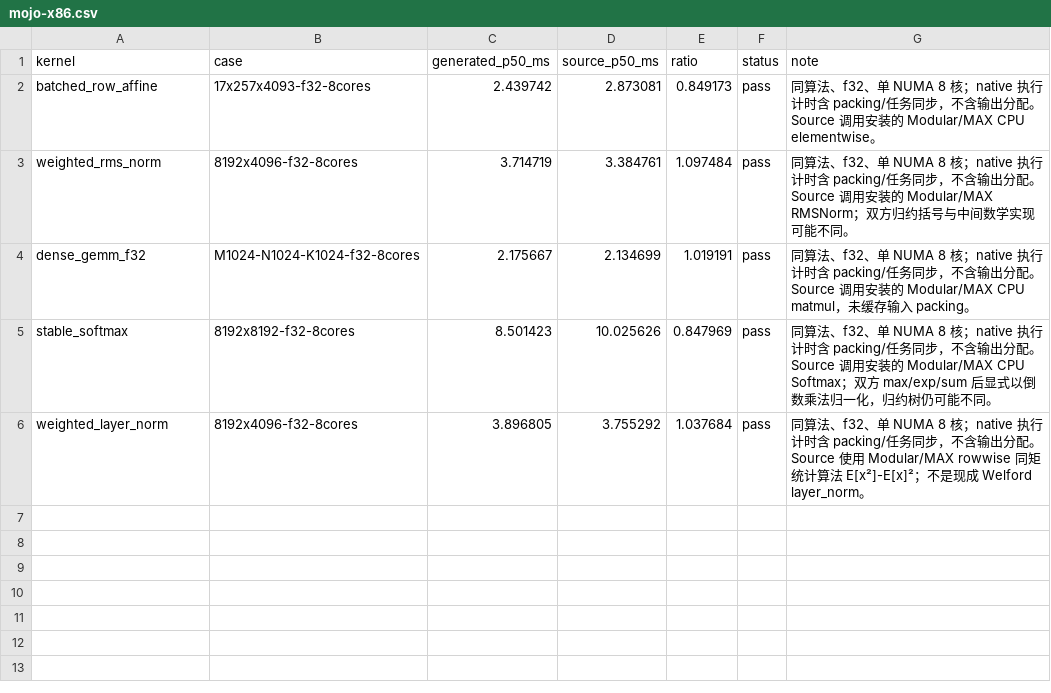
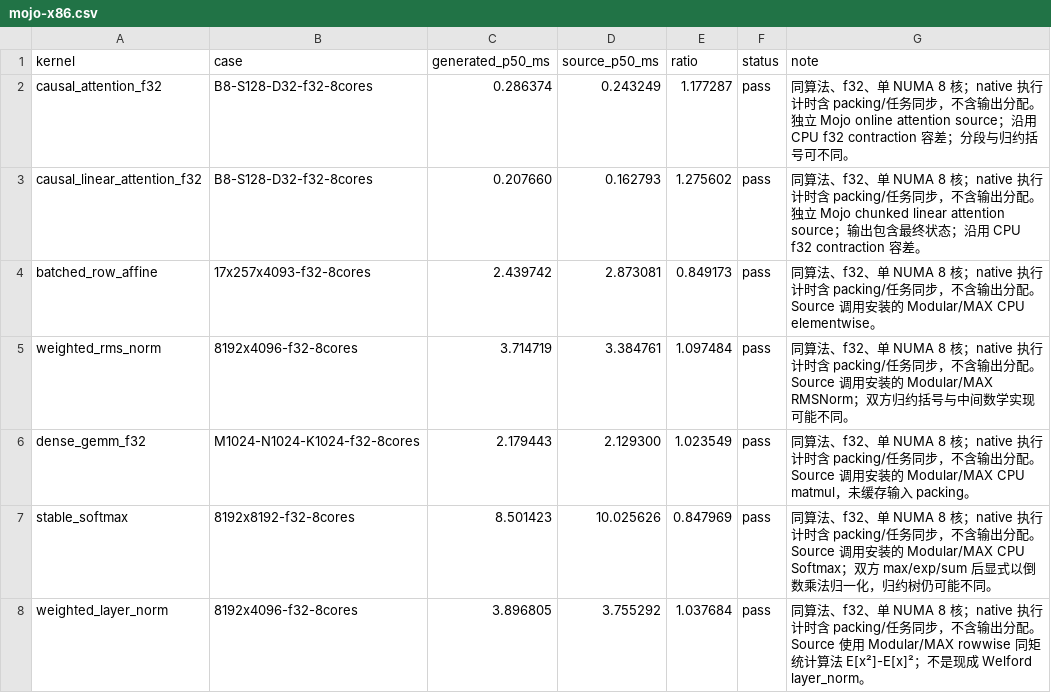
Before and after one commit to zzyu5/Intent, a CSV file: report/baselinev2/mojo-x86.csv, drawn as a sheet.

Commit message:
feat(cpu): lower region programs to native Mojo tasks
Add typed destination-passing region fold/scan, explicit emitted member axes, lexical state storage, shaped reductions and ordered control. Bind region-size candidates before provider materialization; keep algorithm construction in CPU passes and serialization limited to native spelling.

Add independent f32 online and chunked linear-attention sources and production benchmarks. Both new Mojo cases and the affected dense GEMM pass their existing f32 tolerance. Record complete native invocation timings in the project CSV; no standalone tests were added.

Reference check: Triton ReduceOpToLLVM.cpp:274 retains and consumes the combine region while selecting physical reduction organization; CPU MaterializeStructuredComputations.cpp likewise lowers the actual structured body. TileLang lower_tile_op.cc:1134 coordinates layout, buffer remapping and workspace before Lower; equivalent cross-compute input supply remains pending under A3.

This is a Build checkpoint, not an A1-A4 completion or verification handoff. GPU/CPU shared semantic rules, coordinated implementation supply and Weft region execution remain unfinished. Necessary external Weft select and distinct floating-maximum semantics require separate authorization; no TianchenRV changes are included.

```diff
--- a/report/baselinev2/mojo-x86.csv
+++ b/report/baselinev2/mojo-x86.csv
@@ -1,5 +1,7 @@
 kernel,case,generated_p50_ms,source_p50_ms,ratio,status,note
+causal_attention_f32,B8-S128-D32-f32-8cores,0.286374,0.243249,1.177287,pass,同算法、f32、单 NUMA 8 核；native 执行计时含 packing/任务同步，不含输出分配。独立 Mojo online attention source；沿用 CPU f32 contraction 容差；分段与归约括号可不同。
+causal_linear_attention_f32,B8-S128-D32-f32-8cores,0.207660,0.162793,1.275602,pass,同算法、f32、单 NUMA 8 核；native 执行计时含 packing/任务同步，不含输出分配。独立 Mojo chunked linear attention source；输出包含最终状态；沿用 CPU f32 contraction 容差。
 batched_row_affine,17x257x4093-f32-8cores,2.439742,2.873081,0.849173,pass,同算法、f32、单 NUMA 8 核；native 执行计时含 packing/任务同步，不含输出分配。Source 调用安装的 Modular/MAX CPU elementwise。
 weighted_rms_norm,8192x4096-f32-8cores,3.714719,3.384761,1.097484,pass,同算法、f32、单 NUMA 8 核；native 执行计时含 packing/任务同步，不含输出分配。Source 调用安装的 Modular/MAX RMSNorm；双方归约括号与中间数学实现可能不同。
-dense_gemm_f32,M1024-N1024-K1024-f32-8cores,2.175667,2.134699,1.019191,pass,同算法、f32、单 NUMA 8 核；native 执行计时含 packing/任务同步，不含输出分配。Source 调用安装的 Modular/MAX CPU matmul，未缓存输入 packing。
+dense_gemm_f32,M1024-N1024-K1024-f32-8cores,2.179443,2.129300,1.023549,pass,同算法、f32、单 NUMA 8 核；native 执行计时含 packing/任务同步，不含输出分配。Source 调用安装的 Modular/MAX CPU matmul，未缓存输入 packing。
 stable_softmax,8192x8192-f32-8cores,8.501423,10.025626,0.847969,pass,同算法、f32、单 NUMA 8 核；native 执行计时含 packing/任务同步，不含输出分配。Source 调用安装的 Modular/MAX CPU Softmax；双方 max/exp/sum 后显式以倒数乘法归一化，归约树仍可能不同。
```
Also changed, not shown: 31 other files.
